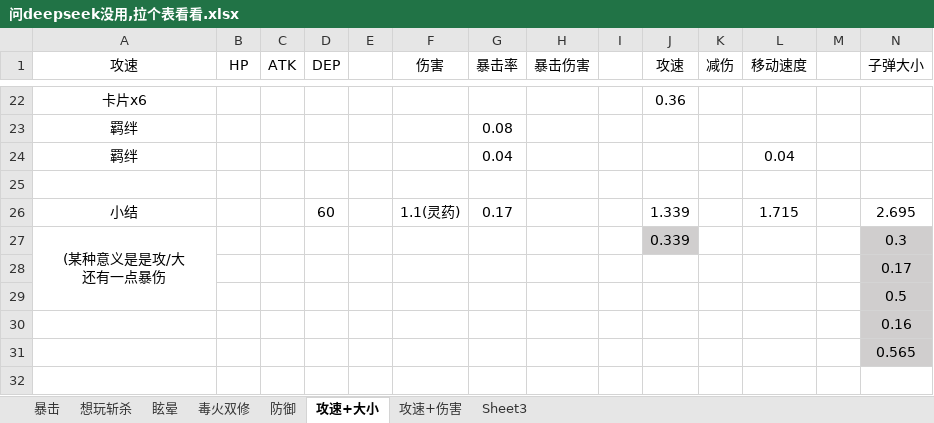
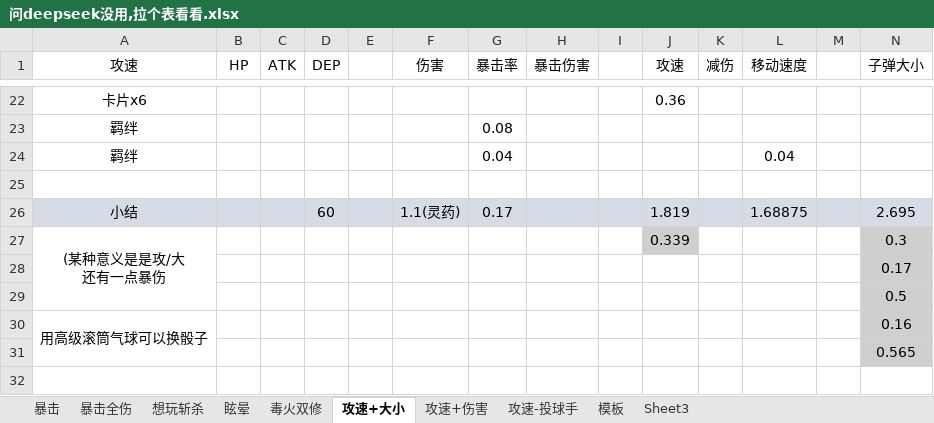
Before and after one commit to Ill-cat/Mobmania-Chinese, an Excel workbook: 问deepseek没用,拉个表看看.xlsx, sheet 攻速+大小, drawn as a sheet; only a part is shown, gaps mark what is left out; values as stored, in another font and other column widths than the file's, no borders; the diff covers the shown part only; the diff names each change by its address in the sheet, - before the commit and + after, or states it on an @@ line.

```diff
--- a/问deepseek没用,拉个表看看.xlsx (sheet 攻速+大小)
+++ b/问deepseek没用,拉个表看看.xlsx (sheet 攻速+大小)
-sheet tab: 防御
+sheet tab: 模板
+sheet tab: 暴击全伤
+sheet tab: 攻速-投球手
@@ sheet tab order changed: 暴击 | 暴击全伤 | 想玩斩杀 | 眩晕 | 毒火双修 | 攻速+大小 | 攻速+伤害 | 攻速-投球手 | 模板 | Sheet3 @@
-A26:N26 fill: none
+A26:N26 fill: #D6DCE5
-J26 (攻速): 1.339
+J26 (攻速): 1.819
-L26 (移动速度): 1.715
+L26 (移动速度): 1.68875
-A30 (攻速): (empty)
+A30 (攻速): 用高级滚筒气球可以换骰子
+A30:A31 merged
```
Also changed, not shown: cell formats elsewhere in this sheet, sheet 攻速+伤害, sheet 模板, sheet 暴击, sheet 想玩斩杀, 4 other files.
